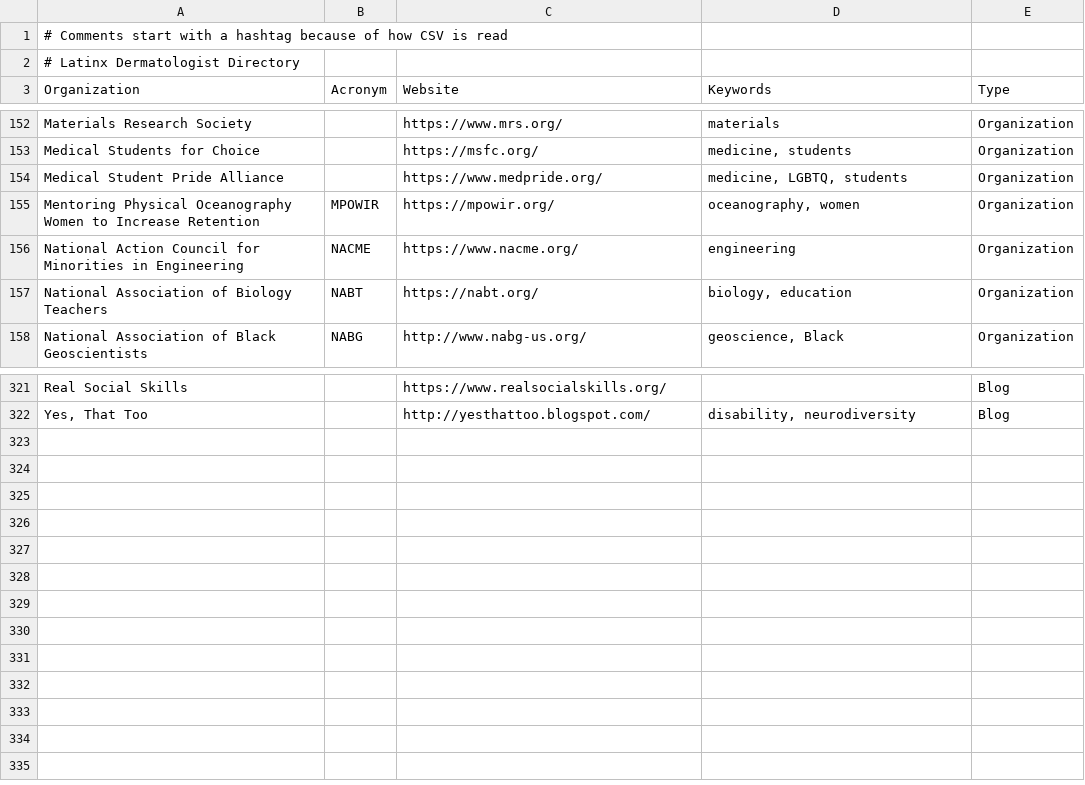
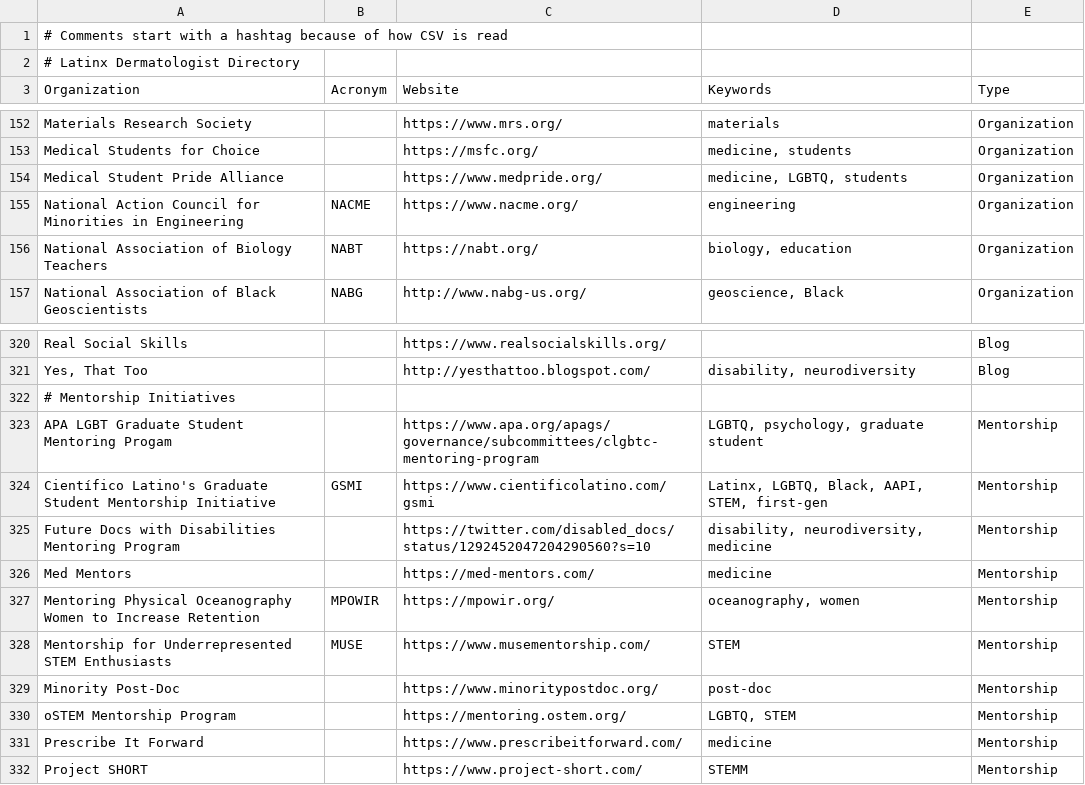
Before and after one commit to ThriveLifeline/thrive-lifeline, a CSV file: _site/stemm_orgs.csv, drawn as a sheet; only a part is shown, gaps mark what is left out; removed rows and columns are numbered as before the commit, all else as after; the diff names each change by its address in the sheet, - before the commit and + after, or states it on an @@ line.

```diff
--- a/_site/stemm_orgs.csv
+++ b/_site/stemm_orgs.csv
-row 155: Mentoring Physical Oceanography Women to Increase Retention | MPOWIR | https://mpowir.org/ | oceanography, women | Organization
+row 322: # Mentorship Initiatives
+row 323: APA LGBT Graduate Student Mentoring Progam |  | https://www.apa.org/apags/governance/subcommittees/clgbtc-mentoring-program | LGBTQ, psychology, graduate student | Mentorship
+row 324: Científico Latino's Graduate Student Mentorship Initiative | GSMI | https://www.cientificolatino.com/gsmi | Latinx, LGBTQ, Black, AAPI, STEM, first-gen | Mentorship
+row 325: Future Docs with Disabilities Mentoring Program |  | https://twitter.com/disabled_docs/status/1292452047204290560?s=10 | disability, neurodiversity, medicine | Mentorship
+row 326: Med Mentors |  | https://med-mentors.com/ | medicine | Mentorship
+row 327: Mentoring Physical Oceanography Women to Increase Retention | MPOWIR | https://mpowir.org/ | oceanography, women | Mentorship
+row 328: Mentorship for Underrepresented STEM Enthusiasts | MUSE | https://www.musementorship.com/ | STEM | Mentorship
+row 329: Minority Post-Doc |  | https://www.minoritypostdoc.org/ | post-doc | Mentorship
+row 330: oSTEM Mentorship Program |  | https://mentoring.ostem.org/ | LGBTQ, STEM | Mentorship
+row 331: Prescribe It Forward |  | https://www.prescribeitforward.com/ | medicine | Mentorship
+row 332: Project SHORT |  | https://www.project-short.com/ | STEMM | Mentorship
```
Also changed, not shown: _site/thrive_resources.csv, stemm_orgs.csv, 15 other files.
